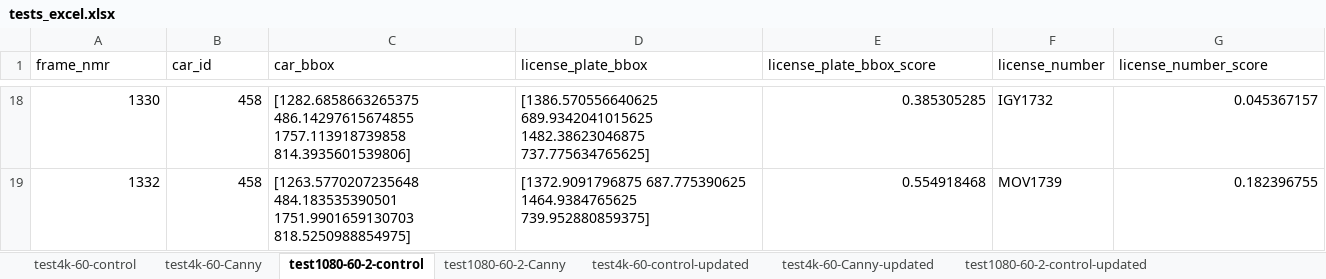
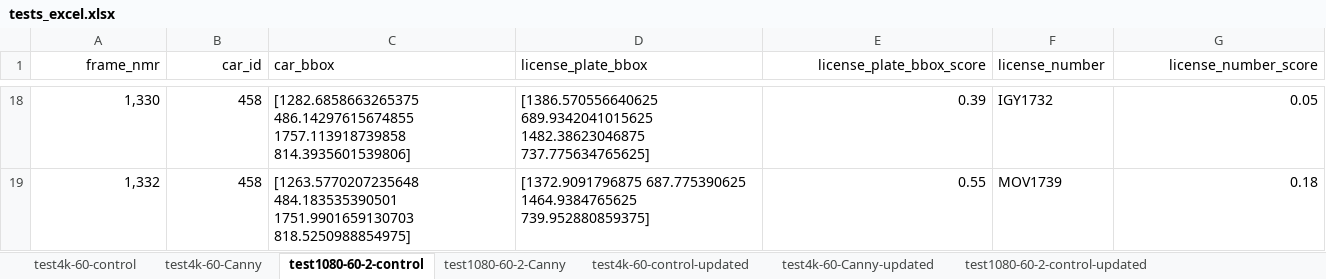
Before and after one commit to Android-James/Plate-Character-Recognition-with-Canny-Edge, an Excel workbook: tests_excel.xlsx, sheet test1080-60-2-control, drawn as a sheet; only a part is shown, gaps mark what is left out; values as stored, in another font and other column widths than the file's, no borders; table styles not drawn; the diff covers the shown part only; the diff names each change by its address in the sheet, - before the commit and + after, or states it on an @@ line.

Commit message:
Update tests_excel.xlsx

```diff
--- a/tests_excel.xlsx (sheet test1080-60-2-control)
+++ b/tests_excel.xlsx (sheet test1080-60-2-control)
-A1:B1 alignment: left
+A1:B1 alignment: right
-E1 alignment: left
+E1 alignment: right
-G1 alignment: left
+G1 alignment: right
-A18 (frame_nmr): 1330
+A18 (frame_nmr): 1,330
-E18 (license_plate_bbox_score): 0.385305285
+E18 (license_plate_bbox_score): 0.39
-G18 (license_number_score): 0.045367157
+G18 (license_number_score): 0.05
-A19 (frame_nmr): 1332
+A19 (frame_nmr): 1,332
-E19 (license_plate_bbox_score): 0.554918468
+E19 (license_plate_bbox_score): 0.55
-G19 (license_number_score): 0.182396755
+G19 (license_number_score): 0.18
```
Also changed, not shown: 32 edited cells elsewhere in this sheet, sheet test4k-60-control-updated, sheet test1080-60-2-control-updated, sheet test4k-60-Canny-updated, sheet test4k-60-control, sheet test4k-60-Canny, sheet test1080-60-2-Canny-updated, 1 more sheet, hidden cells.
